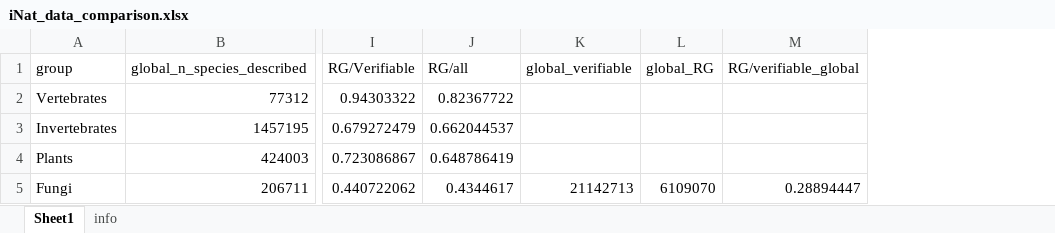
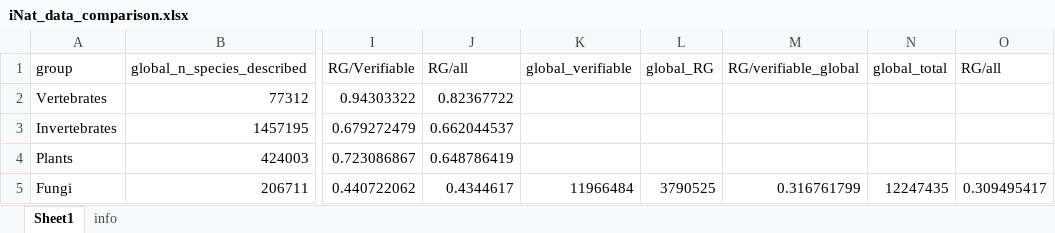
Before and after one commit to susanavpc/iNaturalist_analysis, an Excel workbook: data/iNat_data_comparison.xlsx, sheet Sheet1, drawn as a sheet; only a part is shown, gaps mark what is left out; values as stored, in another font and other column widths than the file's, no borders; the diff names each change by its address in the sheet, - before the commit and + after, or states it on an @@ line.

Commit message:
update platform comparison

```diff
--- a/data/iNat_data_comparison.xlsx (sheet Sheet1)
+++ b/data/iNat_data_comparison.xlsx (sheet Sheet1)
+column N (global_total), row 5: 12247435
+column O (RG/all), row 5: 0.309495417
-K5 (global_verifiable): 21142713
+K5 (global_verifiable): 11966484
-L5 (global_RG): 6109070
+L5 (global_RG): 3790525
-M5 (RG/verifiable_global): 0.28894447
+M5 (RG/verifiable_global): 0.316761799
```
Also changed, not shown: 2 other files.
